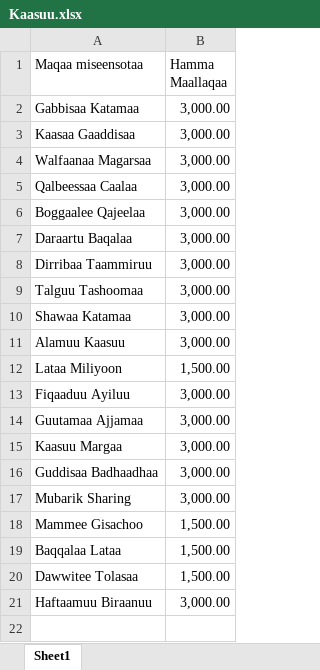
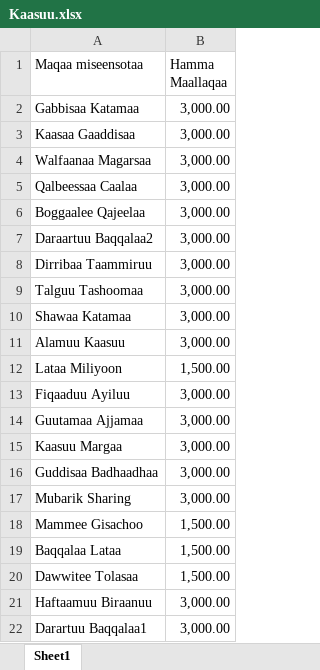
Before and after one commit to Walfaanaa/Kasu_uqub_1, an Excel workbook: Kaasuu.xlsx, sheet Sheet1, drawn as a sheet; values as stored, in another font and other column widths than the file's, no borders; the diff names each change by its address in the sheet, - before the commit and + after, or states it on an @@ line.

Commit message:
Add files via upload

```diff
--- a/Kaasuu.xlsx (sheet Sheet1)
+++ b/Kaasuu.xlsx (sheet Sheet1)
-A7 (Maqaa miseensotaa): Daraartu Baqalaa
+A7 (Maqaa miseensotaa): Daraartuu Baqqalaa2
+row 22: Darartuu Baqqalaa1 | 3,000.00
```
